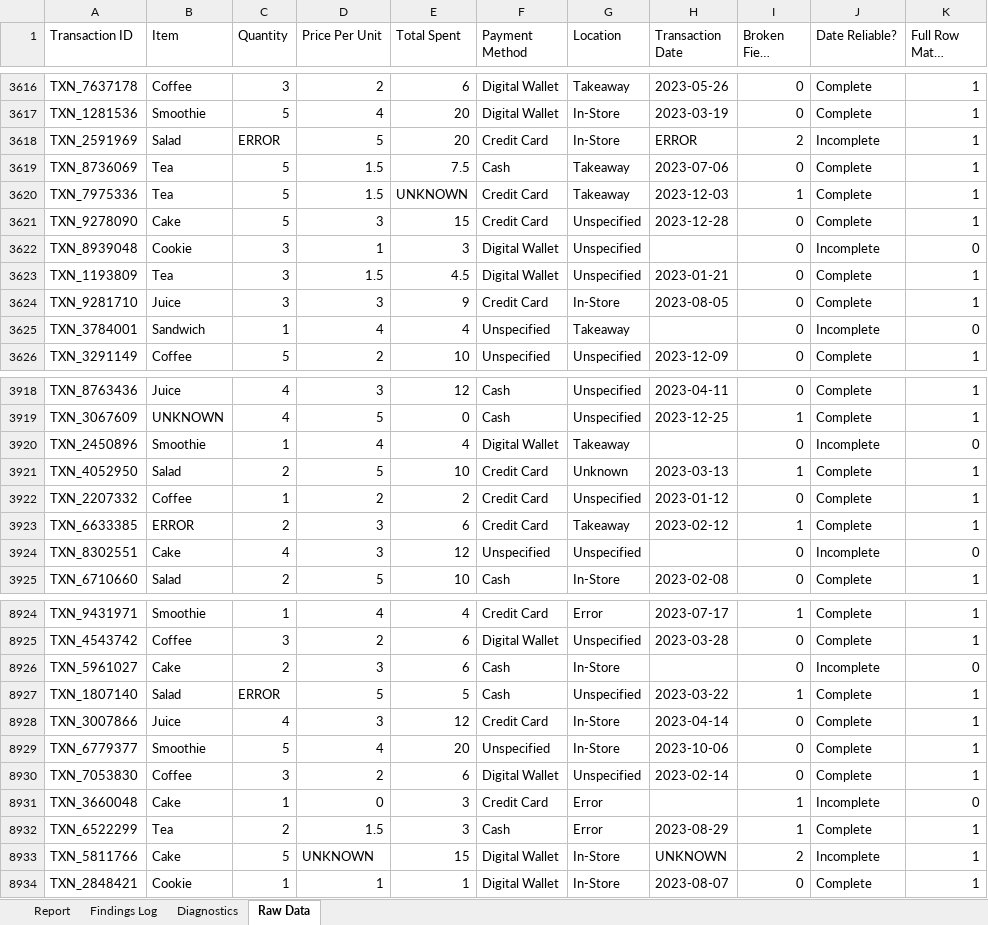
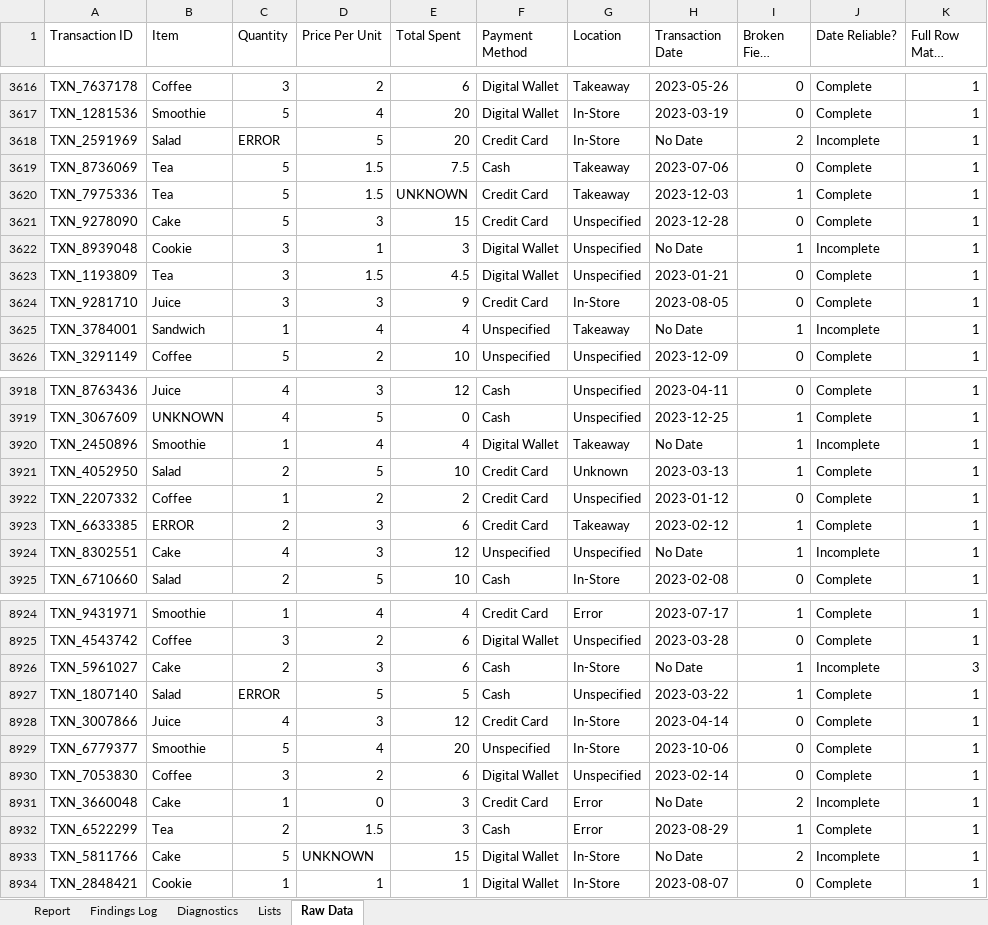
Before and after one commit to regan-rg/cafe-sales-data-quality-audit, an Excel workbook: data/cafe-sales-data-quality-audit.xlsx, sheet Raw Data, drawn as a sheet; only a part is shown, gaps mark what is left out; long unchanged cells end in …; values as stored, in another font and other column widths than the file's, no cell formats; table styles not drawn; the diff covers the shown part only; the diff names each change by its address in the sheet, - before the commit and + after, or states it on an @@ line.

Commit message:
Day 11: fix text-formatted dates, add validation dropdown, correct ripple-effect bugs and a pre-existing Day 8 total error

```diff
--- a/data/cafe-sales-data-quality-audit.xlsx (sheet Raw Data)
+++ b/data/cafe-sales-data-quality-audit.xlsx (sheet Raw Data)
+sheet tab: Lists
-H3618 (Transaction Date): ERROR
+H3618 (Transaction Date): No Date
-H3622 (Transaction Date): (empty)
+H3622 (Transaction Date): No Date
-I3622 (Broken Field Count): 0
+I3622 (Broken Field Count): 1
-K3622 (Full Row Match Count): 0
+K3622 (Full Row Match Count): 1
-H3625 (Transaction Date): (empty)
+H3625 (Transaction Date): No Date
-I3625 (Broken Field Count): 0
+I3625 (Broken Field Count): 1
-K3625 (Full Row Match Count): 0
+K3625 (Full Row Match Count): 1
-H3920 (Transaction Date): (empty)
+H3920 (Transaction Date): No Date
-I3920 (Broken Field Count): 0
+I3920 (Broken Field Count): 1
-K3920 (Full Row Match Count): 0
+K3920 (Full Row Match Count): 1
-H3924 (Transaction Date): (empty)
+H3924 (Transaction Date): No Date
-I3924 (Broken Field Count): 0
+I3924 (Broken Field Count): 1
-K3924 (Full Row Match Count): 0
+K3924 (Full Row Match Count): 1
-H8926 (Transaction Date): (empty)
+H8926 (Transaction Date): No Date
-I8926 (Broken Field Count): 0
+I8926 (Broken Field Count): 1
-K8926 (Full Row Match Count): 0
+K8926 (Full Row Match Count): 3
-H8931 (Transaction Date): (empty)
+H8931 (Transaction Date): No Date
-I8931 (Broken Field Count): 1
+I8931 (Broken Field Count): 2
-K8931 (Full Row Match Count): 0
+K8931 (Full Row Match Count): 1
-H8933 (Transaction Date): UNKNOWN
+H8933 (Transaction Date): No Date
```
Also changed, not shown: 826 edited cells elsewhere in this sheet, sheet Diagnostics, sheet Findings Log, sheet Report, cell formats, formulas that keep their value.
